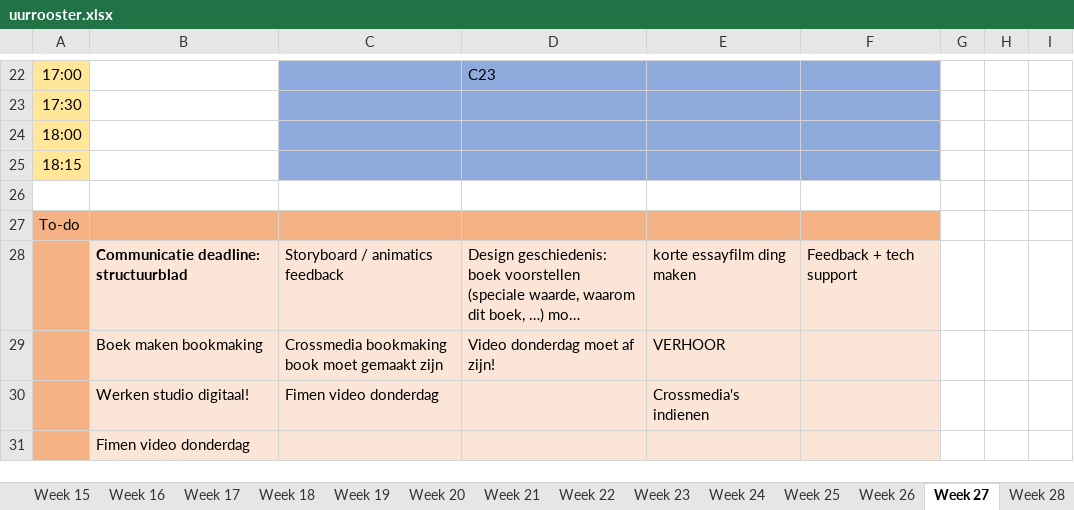
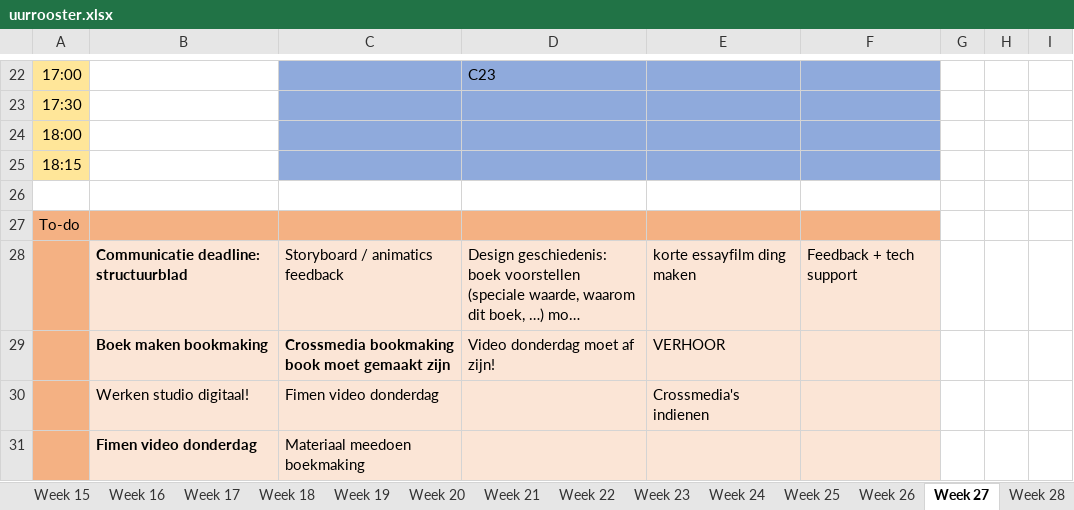
Before and after one commit to ninjahisser/LUCA-2, an Excel workbook: uurrooster.xlsx, sheet Week 27, drawn as a sheet; only a part is shown, gaps mark what is left out; long unchanged cells end in …; values as stored, in another font and other column widths than the file's, no borders; conditional formats not drawn; the diff names each change by its address in the sheet, - before the commit and + after, or states it on an @@ line.

```diff
--- a/uurrooster.xlsx (sheet Week 27)
+++ b/uurrooster.xlsx (sheet Week 27)
-B29:C29 bold: off
+B29:C29 bold: on
-B31 bold: off
+B31 bold: on
-C31: (empty)
+C31: Materiaal meedoen boekmaking
```
Also changed, not shown: sheet Week 32, sheet Week 31, sheet Week 28, sheet Week 33, sheet Week 37, sheet Week 36, 2 more sheets, 1 other file.
